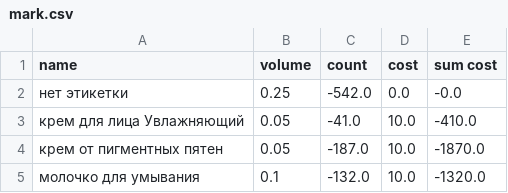
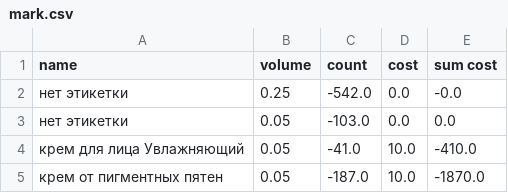
Before and after one commit to gbu1at/Application, a CSV file: CSV/mark.csv, drawn as a sheet; only a part is shown; the shorter side is filled out with more unchanged rows; the diff names each change by its address in the sheet, - before the commit and + after, or states it on an @@ line.

```diff
--- a/CSV/mark.csv
+++ b/CSV/mark.csv
+row 3: нет этикетки | 0.05 | -103.0 | 0.0 | 0.0
```
Also changed, not shown: CSV/dirty_stock.csv, CSV/stock.csv, 4 other files.
